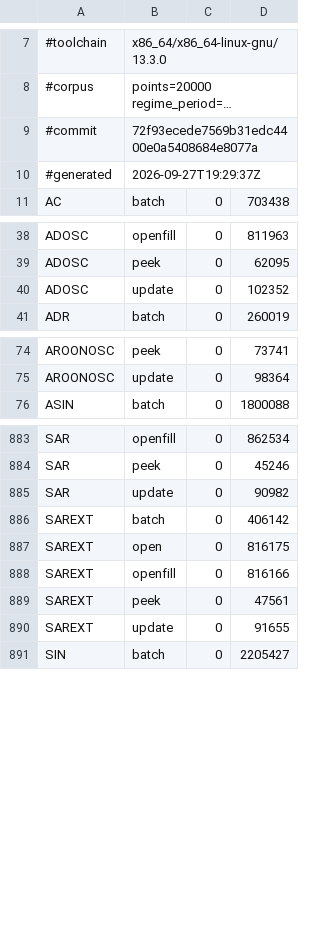
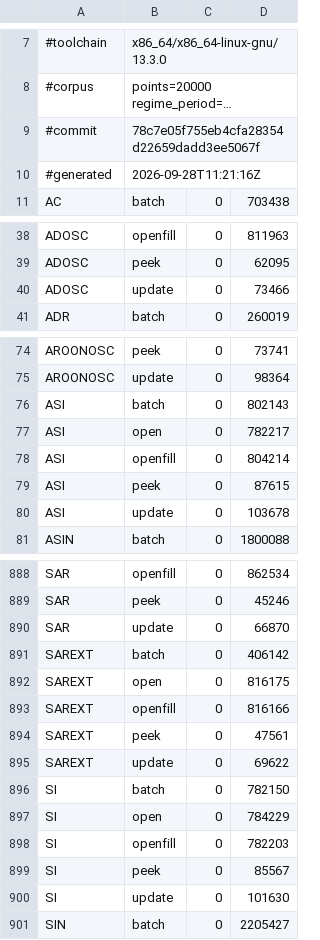
Before and after one commit to TA-Lib/ta-lib, a TSV file: .github/perf/icount-baseline-x86_64-peg.tsv, drawn as a sheet; only a part is shown, gaps mark what is left out; long unchanged cells end in …; addresses are those after the commit; the diff covers the shown part only; the diff names each change by its address in the sheet, - before the commit and + after, or states it on an @@ line.

```diff
--- a/.github/perf/icount-baseline-x86_64-peg.tsv
+++ b/.github/perf/icount-baseline-x86_64-peg.tsv
-B9: 72f93ecede7569b31edc4400e0a5408684e8077a
+B9: 78c7e05f755eb4cfa28354d22659dadd3ee5067f
-B10: 2026-09-27T19:29:37Z
+B10: 2026-09-28T11:21:16Z
-D40: 102352
+D40: 73466
+row 76: ASI | batch | 0 | 802143
+row 77: ASI | open | 0 | 782217
+row 78: ASI | openfill | 0 | 804214
+row 79: ASI | peek | 0 | 87615
+row 80: ASI | update | 0 | 103678
-D890: 90982
+D890: 66870
-D895: 91655
+D895: 69622
+row 896: SI | batch | 0 | 782150
+row 897: SI | open | 0 | 784229
+row 898: SI | openfill | 0 | 782203
+row 899: SI | peek | 0 | 85567
+row 900: SI | update | 0 | 101630
```
Also changed, not shown: 44 edited cells elsewhere in this file, .github/perf/icount-baseline-x86_64.tsv.
